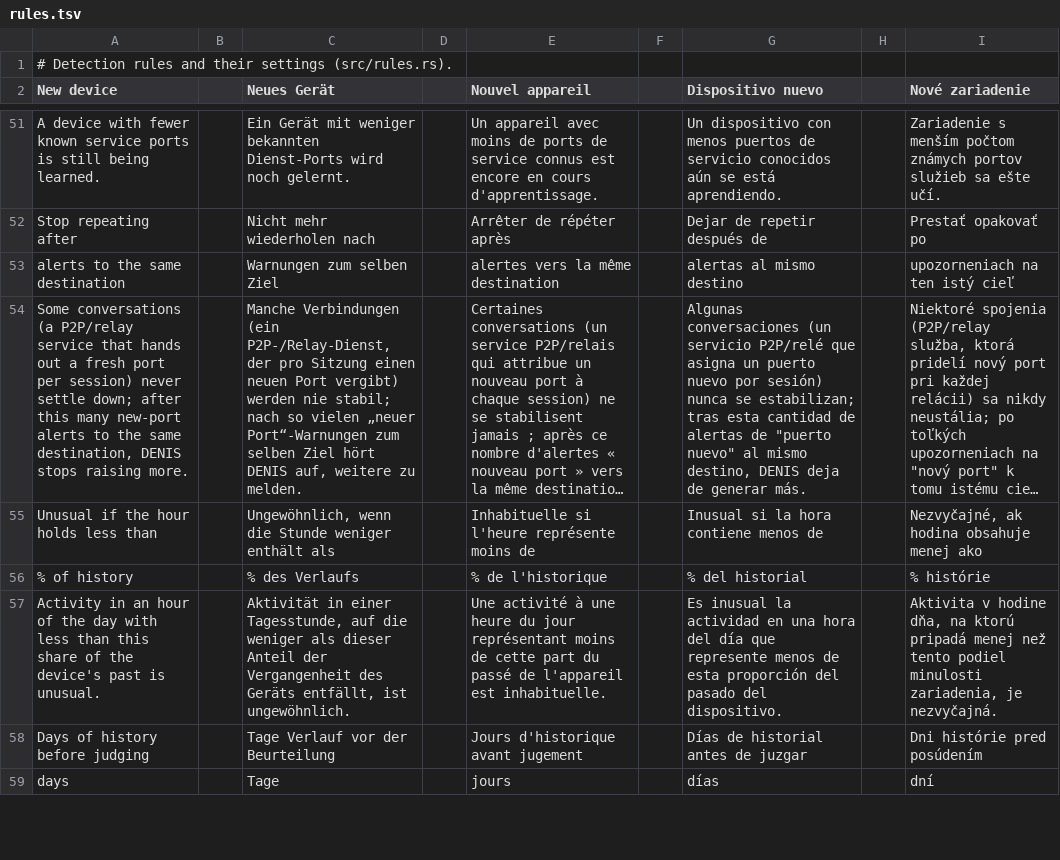
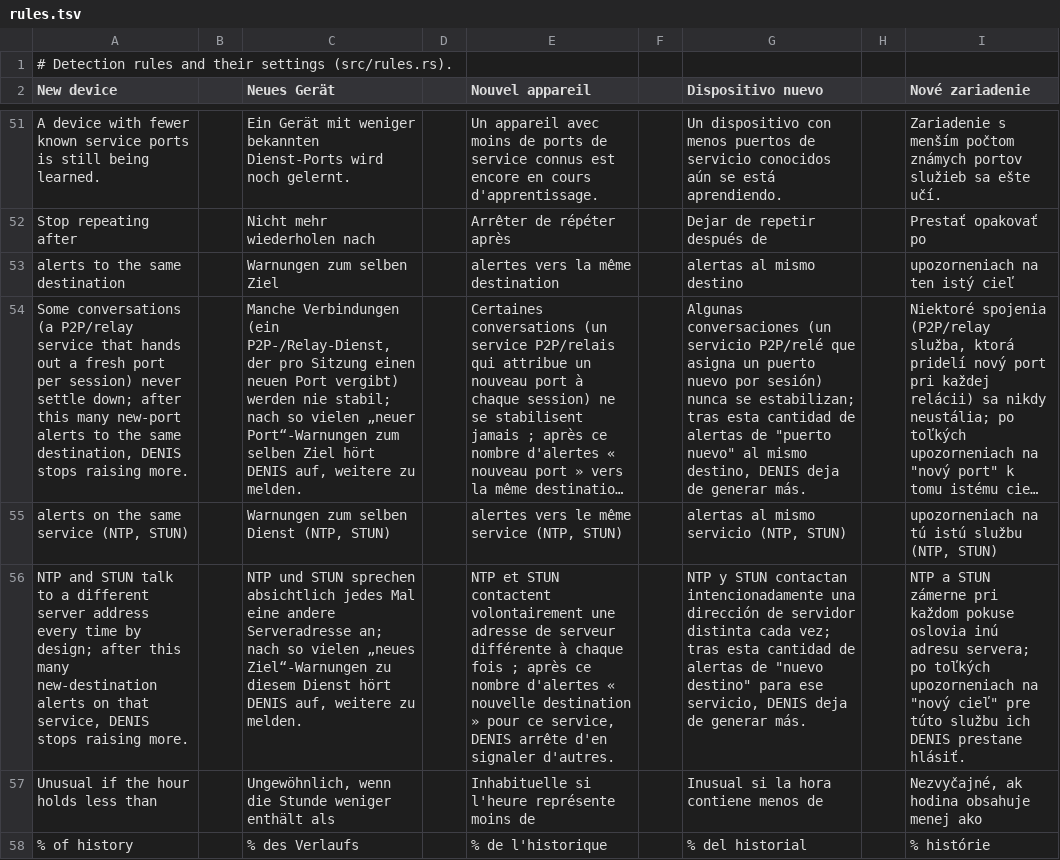
Before and after one commit to stefanmesaros/denis, a TSV file: tools/i18n/rules.tsv, drawn as a sheet; only a part is shown, gaps mark what is left out; the shorter side is filled out with more unchanged rows; long unchanged cells end in …; the diff names each change by its address in the sheet, - before the commit and + after, or states it on an @@ line.

```diff
--- a/tools/i18n/rules.tsv
+++ b/tools/i18n/rules.tsv
+row 55: alerts on the same service (NTP, STUN) |  | Warnungen zum selben Dienst (NTP, STUN) |  | alertes vers le même service (NTP, STUN) |  | alertas al mismo servicio (NTP, STUN) |  | upozorneniach na tú istú službu (NTP, STUN)
+row 56: NTP and STUN talk to a different server address every time by design; after this many new-destination alerts on that service, DENIS stops raising more. |  | NTP und STUN sprechen absichtlich jedes Mal eine andere Serveradresse an; nach so vielen „neues Ziel“-Warnungen zu diesem Dienst hört DENIS auf, weitere zu melden. |  | NTP et STUN contactent volontairement une adresse de serveur différente à chaque fois ; après ce nombre d'alertes « nouvelle destination » pour ce service, DENIS arrête d'en signaler d'autres. |  | NTP y STUN contactan intencionadamente una dirección de servidor distinta cada vez; tras esta cantidad de alertas de "nuevo destino" para ese servicio, DENIS deja de generar más. |  | NTP a STUN zámerne pri každom pokuse oslovia inú adresu servera; po toľkých upozorneniach na "nový cieľ" pre túto službu ich DENIS prestane hlásiť.
```
Also changed, not shown: 10 other files.
